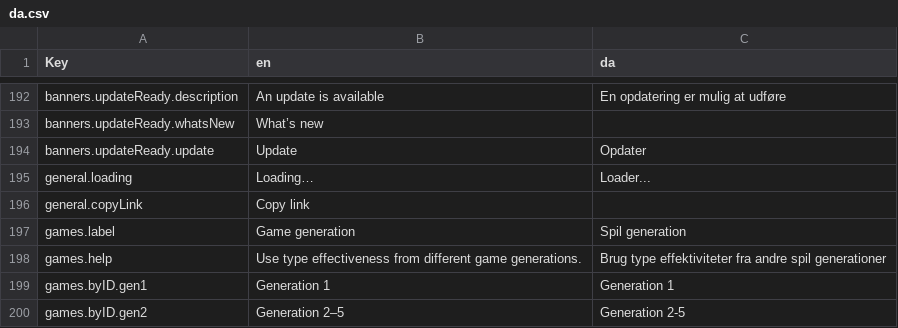
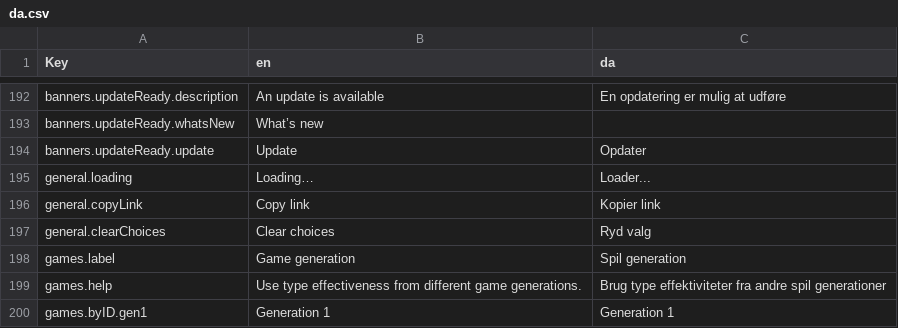
Before and after one commit to wavebeem/pkmn.help, a CSV file: public/translations/da.csv, drawn as a sheet; only a part is shown, gaps mark what is left out; the shorter side is filled out with more unchanged rows.

Commit message:
added clear choice button in offense screen

```diff
--- a/public/translations/da.csv
+++ b/public/translations/da.csv
@@ -195,3 +195,4 @@ banners.updateReady.update,Update,Opdater
 general.loading,Loading…,Loader...
-general.copyLink,Copy link,
+general.copyLink,Copy link,Kopier link
+general.clearChoices,Clear choices,Ryd valg
 games.label,Game generation,Spil generation
```
Also changed, not shown: public/translations/de.csv, public/translations/en.csv, 7 other files.
